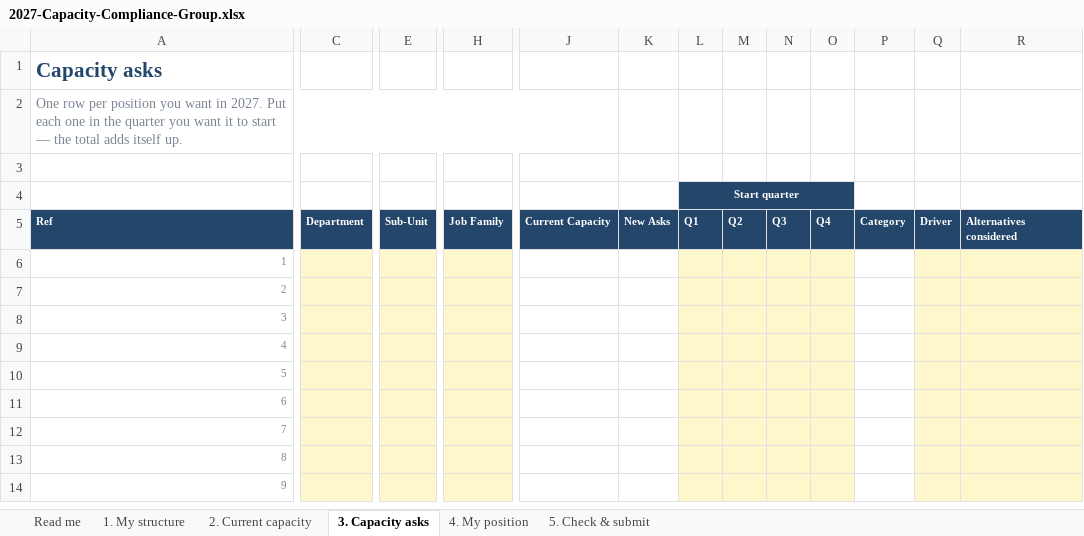
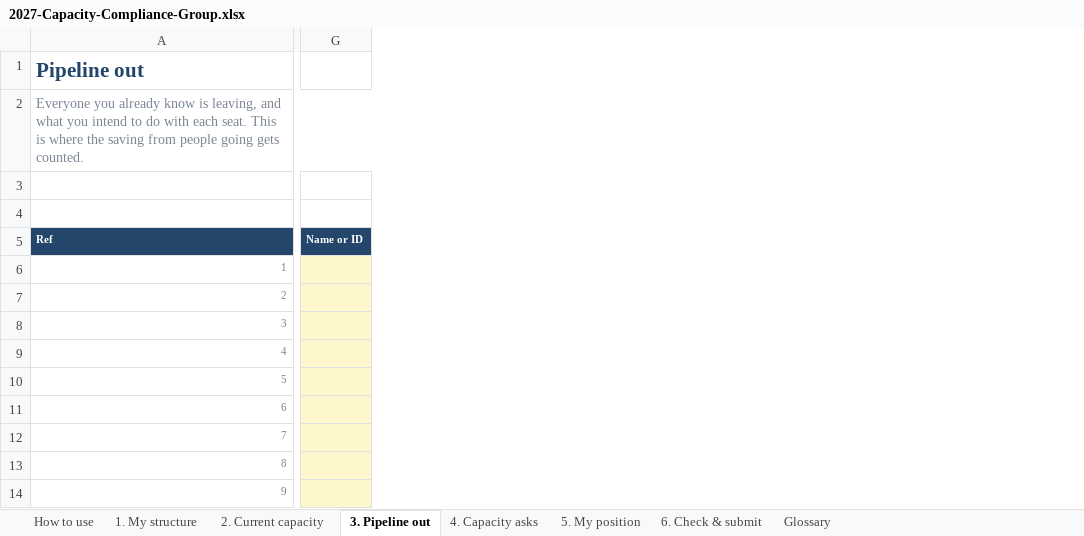
Before and after one commit to otbabd/Tracker, an Excel workbook: capacity/dist/templates/2027-Capacity-Compliance-Group.xlsx, sheet 3. Pipeline out, drawn as a sheet; only a part is shown, gaps mark what is left out; values as stored, in another font and other column widths than the file's, no borders; charts and pictures and conditional formats not drawn; removed rows and columns are numbered as before the commit, all else as after; the diff covers the shown part only; the diff names each change by its address in the sheet, - before the commit and + after, or states it on an @@ line.

```diff
--- a/capacity/dist/templates/2027-Capacity-Compliance-Group.xlsx (sheet 3. Pipeline out)
+++ b/capacity/dist/templates/2027-Capacity-Compliance-Group.xlsx (sheet 3. Pipeline out)
-sheet tab: Read me
+sheet tab: How to use
-sheet tab: 3. Capacity asks
+sheet tab: 3. Pipeline out
-sheet tab: 4. My position
+sheet tab: 4. Capacity asks
-sheet tab: 5. Check & submit
+sheet tab: 5. My position
+sheet tab: 6. Check & submit
+sheet tab: Glossary
-column C, row 5: Department
-column E, row 5: Sub-Unit
-column H, row 5: Job Family
-column J, row 5: Current Capacity
-column K, row 5: New Asks
-column L, rows 4-5: Start quarter | Q1
-column M, row 5: Q2
-column N, row 5: Q3
-column O, row 5: Q4
-column P, row 5: Category
-column Q, row 5: Driver
-column R, row 5: Alternatives considered
+column G, row 5: Name or ID
@@ column A renumbered between rows 1 and 127 @@
```
Also changed, not shown: 78 removed rows, 7 added columns, 1 removed column, cell formats and merged cells elsewhere in this sheet, sheet 2. Current capacity, sheet 4. Capacity asks, sheet 5. My position, sheet How to use, sheet 1. My structure, formulas that keep their value, charts or pictures, capacity/dist/templates/2027-Capacity-CEO-Office.xlsx, capacity/dist/templates/2027-Capacity-Corporate-Banking-Group.xlsx, 22 other files.
